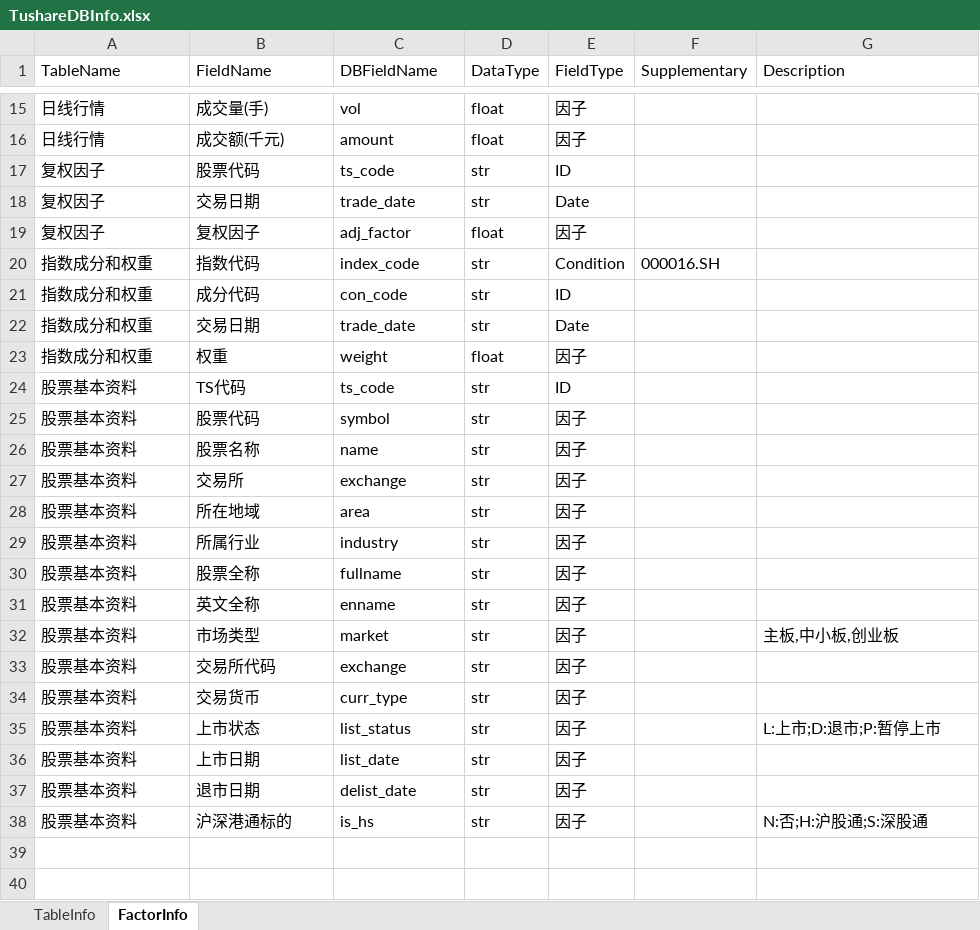
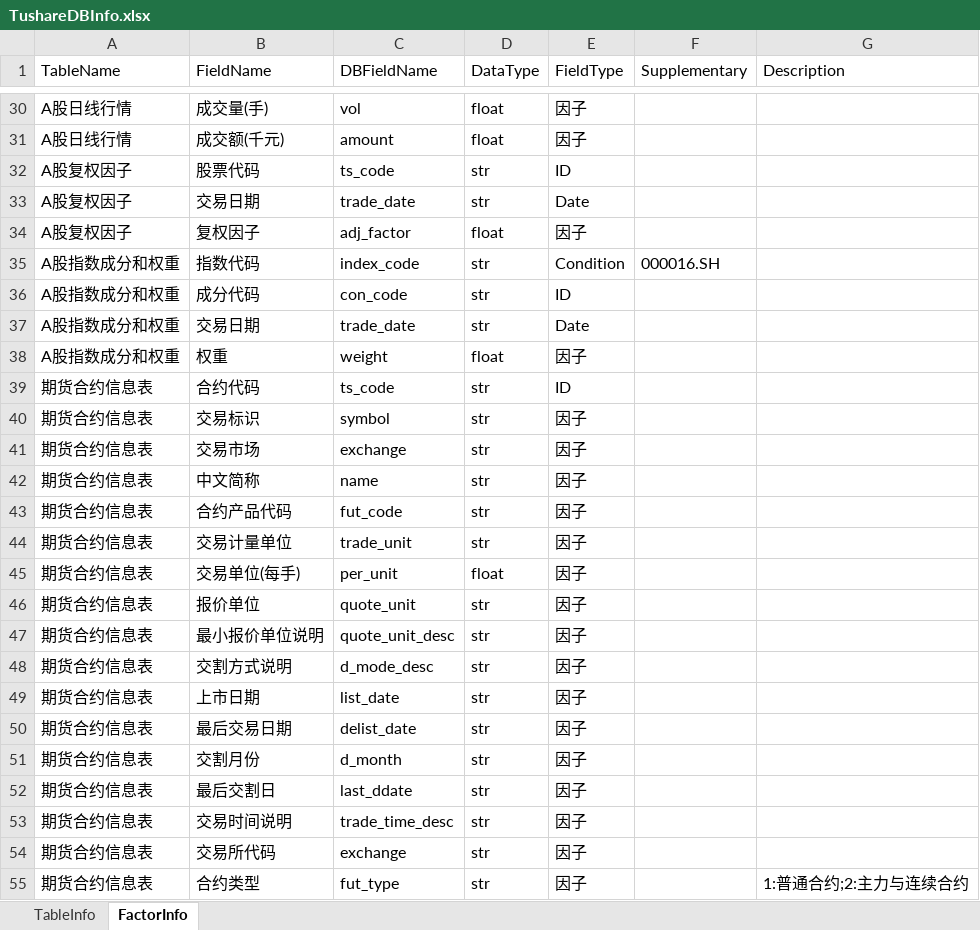
Before and after one commit to Scorpi000/QuantStudio, an Excel workbook: QuantStudio/Resource/TushareDBInfo.xlsx, sheet FactorInfo, drawn as a sheet; only a part is shown, gaps mark what is left out; values as stored, in another font and other column widths than the file's, no borders; removed rows and columns are numbered as before the commit, all else as after; the diff covers the shown part only; the diff names each change by its address in the sheet, - before the commit and + after, or states it on an @@ line.

```diff
--- a/QuantStudio/Resource/TushareDBInfo.xlsx (sheet FactorInfo)
+++ b/QuantStudio/Resource/TushareDBInfo.xlsx (sheet FactorInfo)
-A30:A31 (TableName): 日线行情
+A30:A31 (TableName): A股日线行情
-A32:A34 (TableName): 复权因子
+A32:A34 (TableName): A股复权因子
-A35:A38 (TableName): 指数成分和权重
+A35:A38 (TableName): A股指数成分和权重
-A39:A40 (TableName): 股票基本资料
+A39:A40 (TableName): 期货合约信息表
-B39 (FieldName): TS代码
+B39 (FieldName): 合约代码
-B40 (FieldName): 股票代码
+B40 (FieldName): 交易标识
-row 26: 股票基本资料 | 股票名称 | name | str | 因子
-A41 (TableName): 股票基本资料
+A41 (TableName): 期货合约信息表
-B41 (FieldName): 交易所
+B41 (FieldName): 交易市场
-row 28: 股票基本资料 | 所在地域 | area | str | 因子
-row 29: 股票基本资料 | 所属行业 | industry | str | 因子
-row 30: 股票基本资料 | 股票全称 | fullname | str | 因子
-A42 (TableName): 股票基本资料
+A42 (TableName): 期货合约信息表
-B42 (FieldName): 英文全称
+B42 (FieldName): 中文简称
-C42 (DBFieldName): enname
+C42 (DBFieldName): name
-row 32: 股票基本资料 | 市场类型 | market | str | 因子 |  | 主板,中小板,创业板
-row 33: 股票基本资料 | 交易所代码 | exchange | str | 因子
-row 34: 股票基本资料 | 交易货币 | curr_type | str | 因子
-row 35: 股票基本资料 | 上市状态 | list_status | str | 因子 |  | L:上市;D:退市;P:暂停上市
+row 43: 期货合约信息表 | 合约产品代码 | fut_code | str | 因子
+row 44: 期货合约信息表 | 交易计量单位 | trade_unit | str | 因子
+row 45: 期货合约信息表 | 交易单位(每手) | per_unit | float | 因子
+row 46: 期货合约信息表 | 报价单位 | quote_unit | str | 因子
+row 47: 期货合约信息表 | 最小报价单位说明 | quote_unit_desc | str | 因子
+row 48: 期货合约信息表 | 交割方式说明 | d_mode_desc | str | 因子
-A49:A50 (TableName): 股票基本资料
+A49:A50 (TableName): 期货合约信息表
-B50 (FieldName): 退市日期
+B50 (FieldName): 最后交易日期
-row 38: 股票基本资料 | 沪深港通标的 | is_hs | str | 因子 |  | N:否;H:沪股通;S:深股通
+row 51: 期货合约信息表 | 交割月份 | d_month | str | 因子
+row 52: 期货合约信息表 | 最后交割日 | last_ddate | str | 因子
+row 53: 期货合约信息表 | 交易时间说明 | trade_time_desc | str | 因子
+row 54: 期货合约信息表 | 交易所代码 | exchange | str | 因子
+row 55: 期货合约信息表 | 合约类型 | fut_type | str | 因子 |  | 1:普通合约;2:主力与连续合约
```
Also changed, not shown: 43 added rows and 10 edited cells elsewhere in this sheet, sheet TableInfo, QuantStudio/Resource/WindDB2Info.xlsx, 5 other files.
